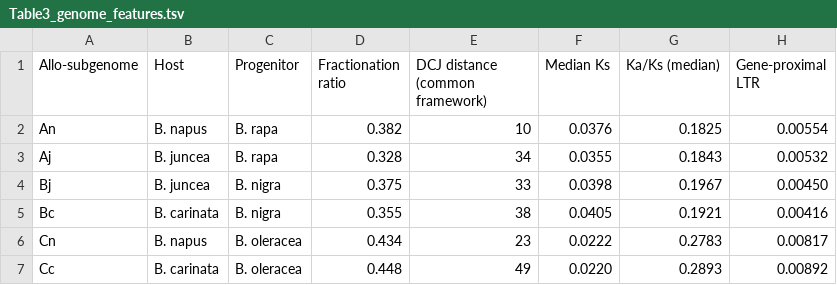
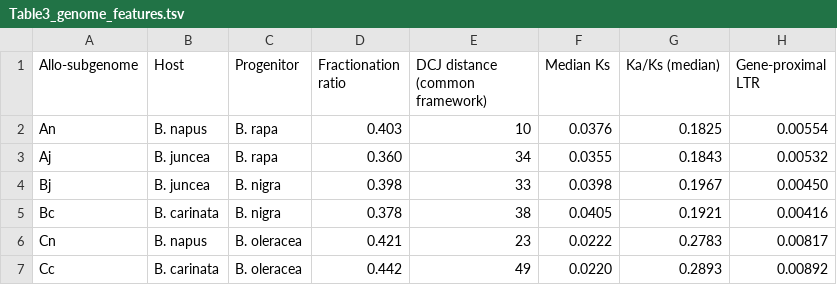
Before and after one commit to USask-BINFO/Brassica-Subgenome-Dominance, a TSV file: tables/Table3_genome_features.tsv, drawn as a sheet.

Commit message:
Report the reproducible fractionation ratio in Table 3

```diff
--- a/tables/Table3_genome_features.tsv
+++ b/tables/Table3_genome_features.tsv
@@ -1,7 +1,7 @@
 Allo-subgenome	Host	Progenitor	Fractionation ratio	DCJ distance (common framework)	Median Ks	Ka/Ks (median)	Gene-proximal LTR
-An	B. napus	B. rapa	0.382	10	0.0376	0.1825	0.00554
-Aj	B. juncea	B. rapa	0.328	34	0.0355	0.1843	0.00532
-Bj	B. juncea	B. nigra	0.375	33	0.0398	0.1967	0.00450
-Bc	B. carinata	B. nigra	0.355	38	0.0405	0.1921	0.00416
-Cn	B. napus	B. oleracea	0.434	23	0.0222	0.2783	0.00817
-Cc	B. carinata	B. oleracea	0.448	49	0.0220	0.2893	0.00892
+An	B. napus	B. rapa	0.403	10	0.0376	0.1825	0.00554
+Aj	B. juncea	B. rapa	0.360	34	0.0355	0.1843	0.00532
+Bj	B. juncea	B. nigra	0.398	33	0.0398	0.1967	0.00450
+Bc	B. carinata	B. nigra	0.378	38	0.0405	0.1921	0.00416
+Cn	B. napus	B. oleracea	0.421	23	0.0222	0.2783	0.00817
+Cc	B. carinata	B. oleracea	0.442	49	0.0220	0.2893	0.00892
```
Also changed, not shown: 7 other files.
